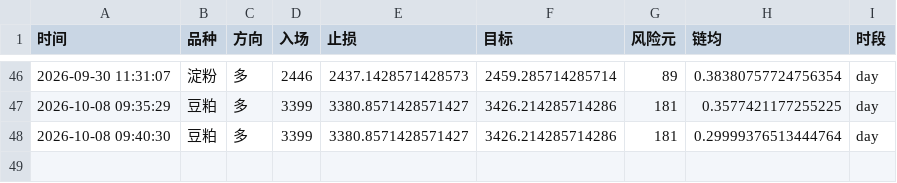
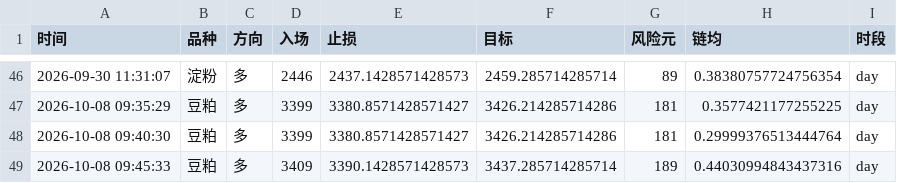
Before and after one commit to Yuffish2/futures-watcher, a CSV file: out/cf_signals.csv, drawn as a sheet; only a part is shown, gaps mark what is left out; the diff names each change by its address in the sheet, - before the commit and + after, or states it on an @@ line.

Commit message:
cf-signal: 2026-10-08 09:45:33

```diff
--- a/out/cf_signals.csv
+++ b/out/cf_signals.csv
+row 49: 2026-10-08 09:45:33 | 豆粕 | 多 | 3409 | 3390.1428571428573 | 3437.285714285714 | 189 | 0.44030994843437316 | day
```
